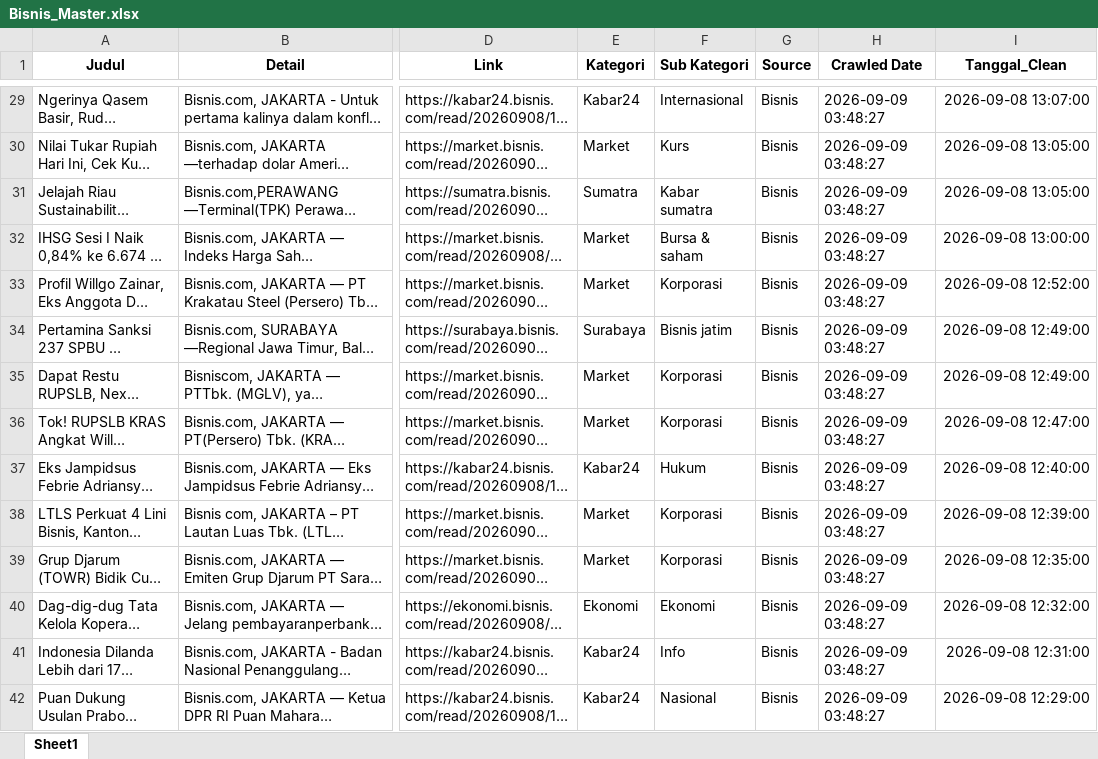
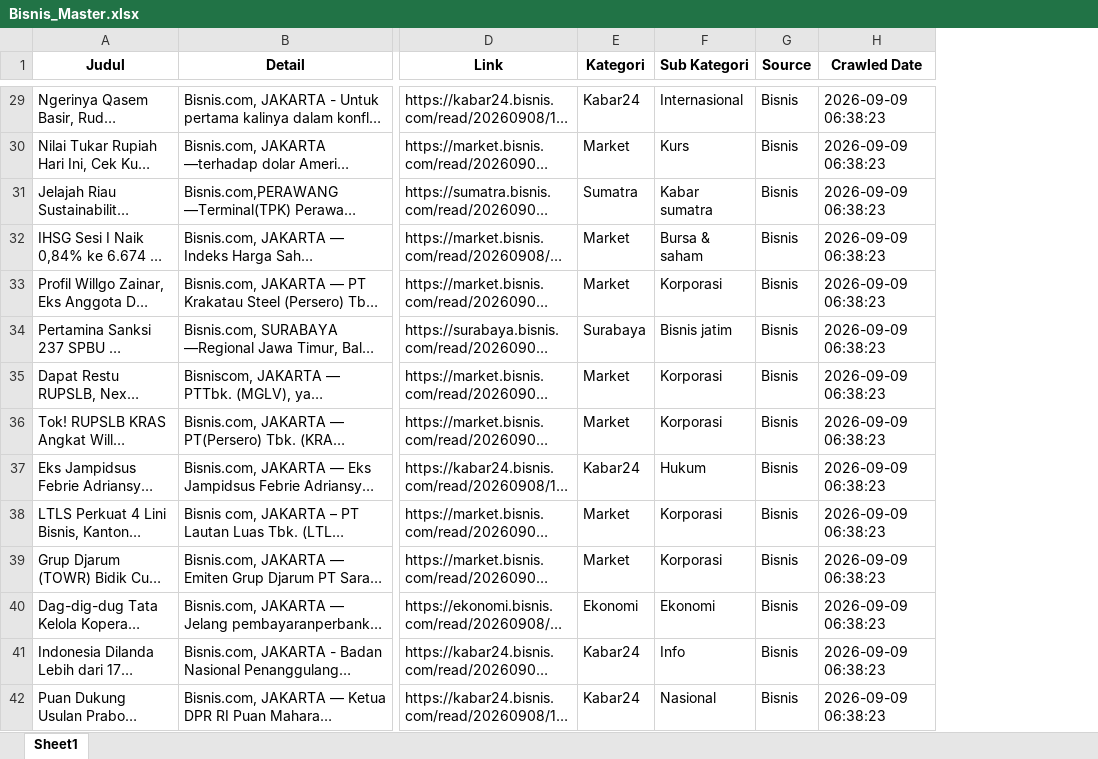
Before and after one commit to crmkorpo-netizen/scrape_bisnis_v2, an Excel workbook: Bisnis_Master.xlsx, sheet Sheet1, drawn as a sheet; only a part is shown, gaps mark what is left out; long unchanged cells end in …; values as stored, in another font and other column widths than the file's, no borders; the diff covers the shown part only; the diff names each change by its address in the sheet, - before the commit and + after, or states it on an @@ line.

```diff
--- a/Bisnis_Master.xlsx (sheet Sheet1)
+++ b/Bisnis_Master.xlsx (sheet Sheet1)
-column I (Tanggal_Clean), rows 29-42: 2026-09-08 13:07:00 | 2026-09-08 13:05:00 | 2026-09-08 13:05:00 | 2026-09-08 13:00:00 | 2026-09-08 12:52:00 | 2026-09-08 12:49:00 | 2026-09-08 12:49:00 | 2026-09-08 12:47:00 | 2026-09-08 12:40:00 | 2026-09-08 12:39:00 | 2026-09-08 12:35:00 | 2026-09-08 12:32:00 | 2026-09-08 12:31:00 | 2026-09-08 12:29:00
-H29:H42 (Crawled Date): 2026-09-09 03:48:27
+H29:H42 (Crawled Date): 2026-09-09 06:38:23
```
Also changed, not shown: 508 edited cells elsewhere in this sheet.
